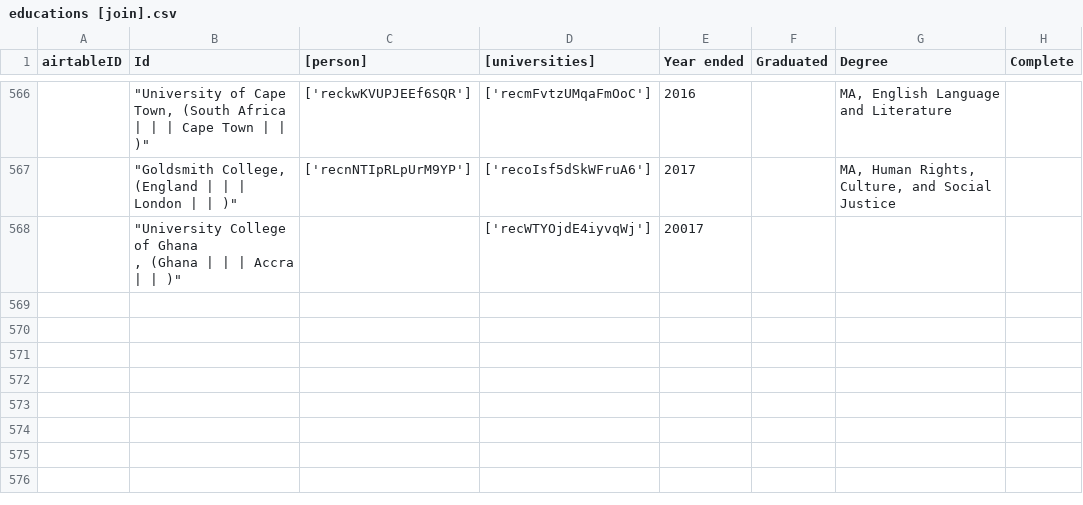
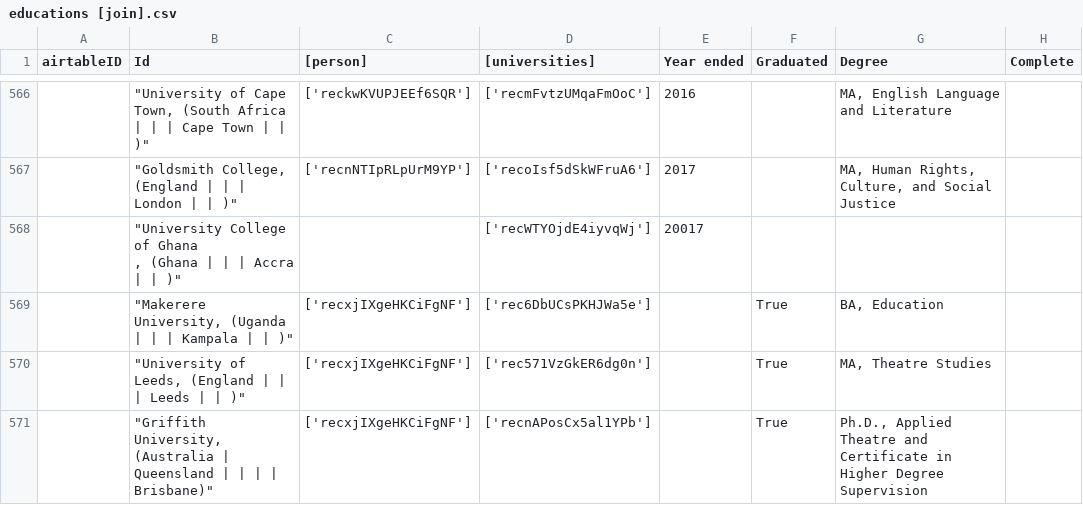
Before and after one commit to CDRH/data_african_poetics, a CSV file: scripts/airtableExport/csv/educations [join].csv, drawn as a sheet; only a part is shown, gaps mark what is left out.

Commit message:
download from airtable again for itn ids
make sure that linked itn people have the right apdp.itn.people ids

```diff
--- a/scripts/airtableExport/csv/educations [join].csv
+++ b/scripts/airtableExport/csv/educations [join].csv
@@ -625 +625,4 @@
 ,  (Ghana |  |  | Accra |  | )""","","['recWTYOjdE4iyvqWj']","20017","","",""
+"","""Makerere University,  (Uganda |  |  | Kampala |  | )""","['recxjIXgeHKCiFgNF']","['rec6DbUCsPKHJWa5e']","","True","BA, Education",""
+"","""University of Leeds,  (England |  |  | Leeds |  | )""","['recxjIXgeHKCiFgNF']","['rec571VzGkER6dg0n']","","True","MA, Theatre Studies",""
+"","""Griffith University,  (Australia | Queensland |  |  |  | Brisbane)""","['recxjIXgeHKCiFgNF']","['recnAPosCx5al1YPb']","","True","Ph.D., Applied Theatre and Certificate in Higher Degree Supervision",""
```
Also changed, not shown: scripts/airtableExport/csv/universities.csv, 4 other files.
